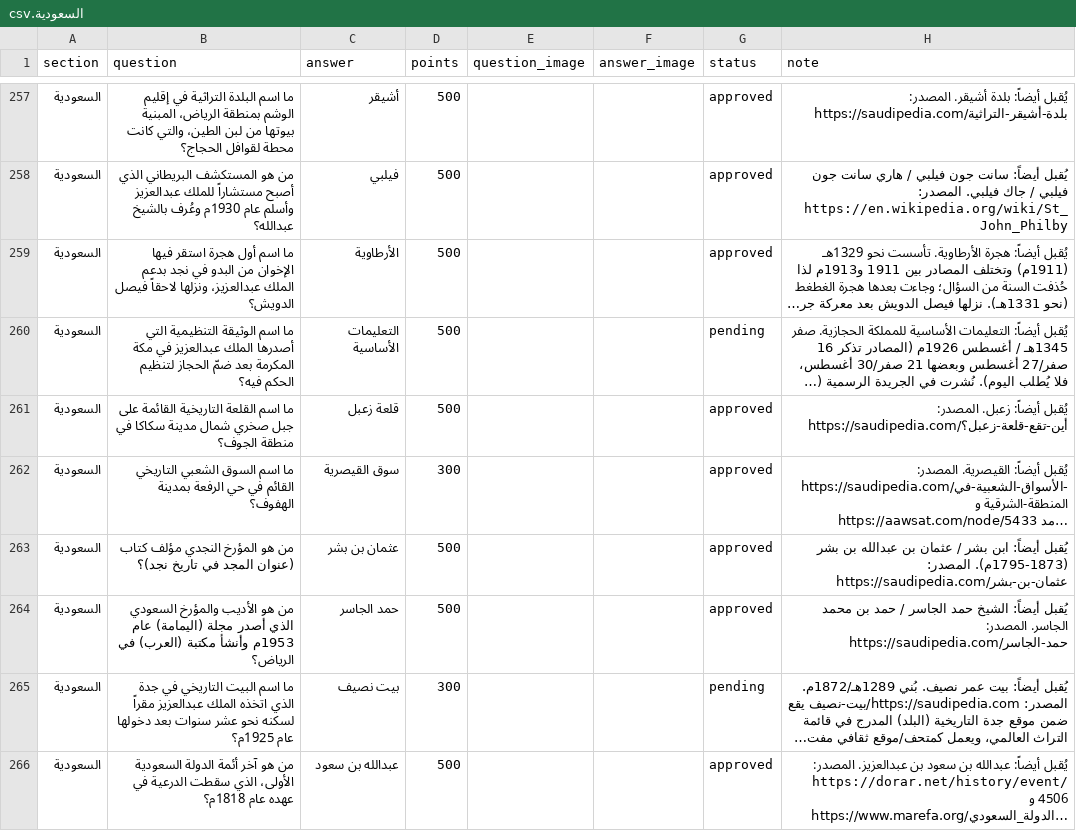
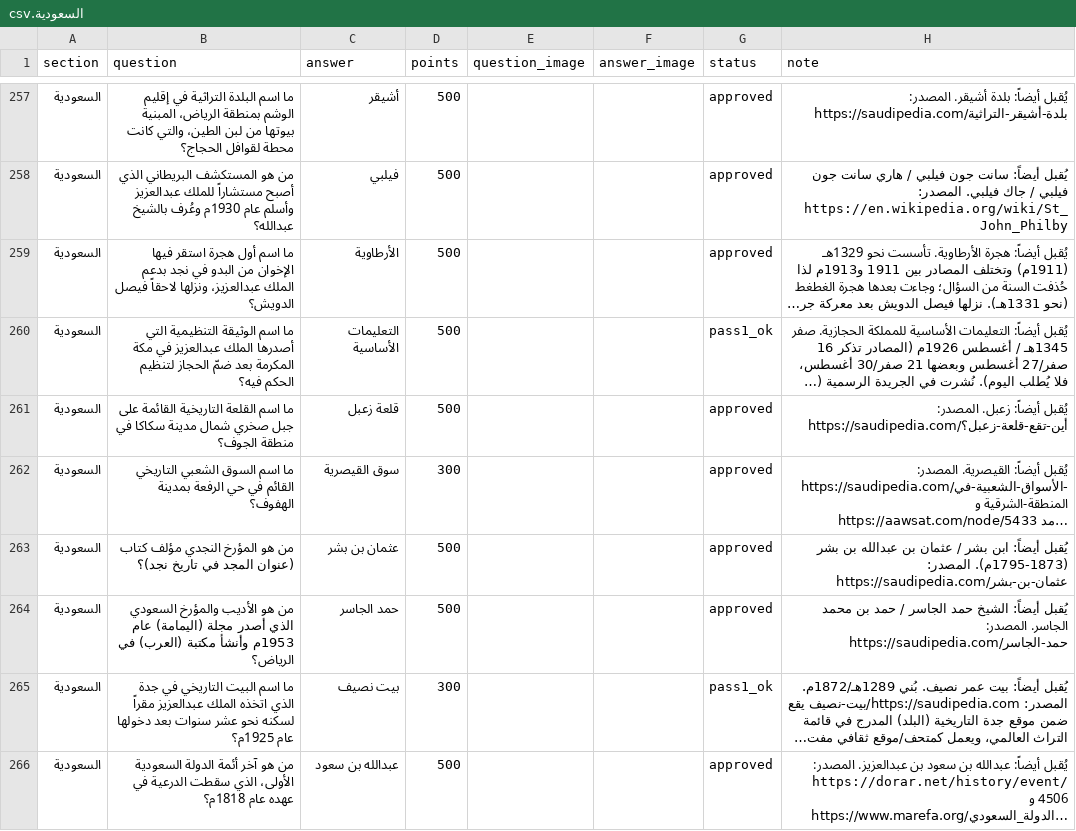
Before and after one commit to iconi12/Questions, a CSV file: staging/السعودية.csv, drawn as a sheet; only a part is shown, gaps mark what is left out; long unchanged cells end in …; the diff covers the shown part only; the diff names each change by its address in the sheet, - before the commit and + after, or states it on an @@ line.

```diff
--- a/staging/السعودية.csv
+++ b/staging/السعودية.csv
-G260 (status): pending
+G260 (status): pass1_ok
-G265 (status): pending
+G265 (status): pass1_ok
```
Also changed, not shown: 73 edited cells elsewhere in this file.
